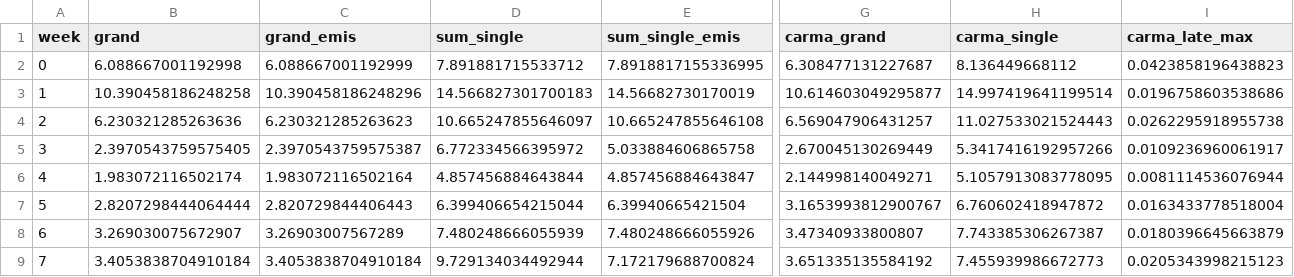
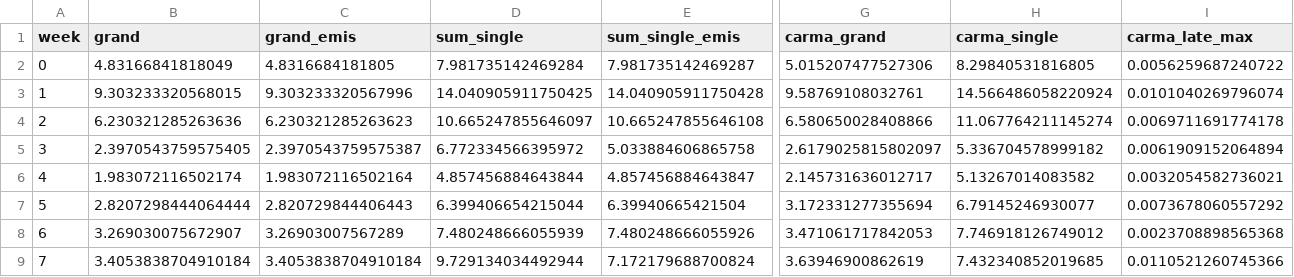
Before and after one commit to vinhqdang/Sustainable-Operations-and-Computers, a CSV file: results/fairness_pooling.csv, drawn as a sheet; only a part is shown, gaps mark what is left out; the diff covers the shown part only; the diff names each change by its address in the sheet, - before the commit and + after, or states it on an @@ line.

```diff
--- a/results/fairness_pooling.csv
+++ b/results/fairness_pooling.csv
-B2 (grand): 6.088667001192998
+B2 (grand): 4.83166841818049
-C2 (grand_emis): 6.088667001192999
+C2 (grand_emis): 4.8316684181805
-D2 (sum_single): 7.891881715533712
+D2 (sum_single): 7.981735142469284
-E2 (sum_single_emis): 7.8918817155336995
+E2 (sum_single_emis): 7.981735142469287
-G2 (carma_grand): 6.308477131227687
+G2 (carma_grand): 5.015207477527306
-H2 (carma_single): 8.136449668112
+H2 (carma_single): 8.29840531816805
-I2 (carma_late_max): 0.0423858196438823
+I2 (carma_late_max): 0.0056259687240722
-B3 (grand): 10.390458186248258
+B3 (grand): 9.303233320568015
-C3 (grand_emis): 10.390458186248296
+C3 (grand_emis): 9.303233320567996
-D3 (sum_single): 14.566827301700183
+D3 (sum_single): 14.040905911750425
-E3 (sum_single_emis): 14.56682730170019
+E3 (sum_single_emis): 14.040905911750428
-G3 (carma_grand): 10.614603049295877
+G3 (carma_grand): 9.58769108032761
-H3 (carma_single): 14.997419641199514
+H3 (carma_single): 14.566486058220924
-I3 (carma_late_max): 0.0196758603538686
+I3 (carma_late_max): 0.0101040269796074
-G4 (carma_grand): 6.569047906431257
+G4 (carma_grand): 6.580650028408866
-H4 (carma_single): 11.027533021524443
+H4 (carma_single): 11.067764211145274
-I4 (carma_late_max): 0.0262295918955738
+I4 (carma_late_max): 0.0069711691774178
-G5 (carma_grand): 2.670045130269449
+G5 (carma_grand): 2.6179025815802097
-H5 (carma_single): 5.3417416192957266
+H5 (carma_single): 5.336704578999182
-I5 (carma_late_max): 0.0109236960061917
+I5 (carma_late_max): 0.0061909152064894
-G6 (carma_grand): 2.144998140049271
+G6 (carma_grand): 2.145731636012717
-H6 (carma_single): 5.1057913083778095
+H6 (carma_single): 5.13267014083582
-I6 (carma_late_max): 0.0081114536076944
+I6 (carma_late_max): 0.0032054582736021
-G7 (carma_grand): 3.1653993812900767
+G7 (carma_grand): 3.172331277355694
-H7 (carma_single): 6.760602418947872
+H7 (carma_single): 6.79145246930077
-I7 (carma_late_max): 0.0163433778518004
+I7 (carma_late_max): 0.0073678060557292
-G8 (carma_grand): 3.47340933800807
+G8 (carma_grand): 3.471061717842053
-H8 (carma_single): 7.743385306267387
+H8 (carma_single): 7.746918126749012
-I8 (carma_late_max): 0.0180396645663879
+I8 (carma_late_max): 0.0023708898565368
-G9 (carma_grand): 3.651335135584192
+G9 (carma_grand): 3.63946900862619
-H9 (carma_single): 7.455939986672773
+H9 (carma_single): 7.432340852019685
-I9 (carma_late_max): 0.0205343998215123
+I9 (carma_late_max): 0.0110521260745366
```
Also changed, not shown: 134 edited cells elsewhere in this file, results/fairness_checks.csv, results/fairness_raw.csv, 29 other files.
